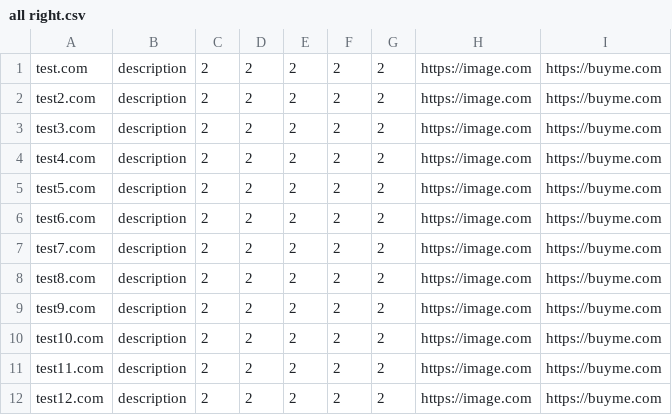
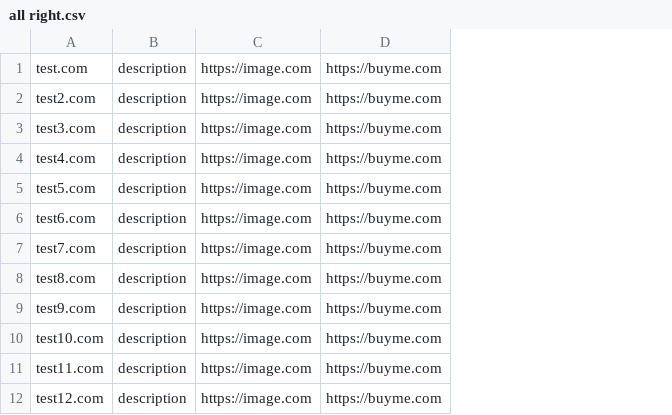
Before and after one commit to Xcellion/domahub, a CSV file: unused/csv/all right.csv, drawn as a sheet; the diff names each change by its address in the sheet, - before the commit and + after, or states it on an @@ line.

```diff
--- a/unused/csv/all right.csv
+++ b/unused/csv/all right.csv
-column C, rows 1-12: all 2
-column D, rows 1-12: all 2
-column E, rows 1-12: all 2
-column F, rows 1-12: all 2
-column G, rows 1-12: all 2
```
Also changed, not shown: unused/csv/multiple wrong.csv, 17 other files.
